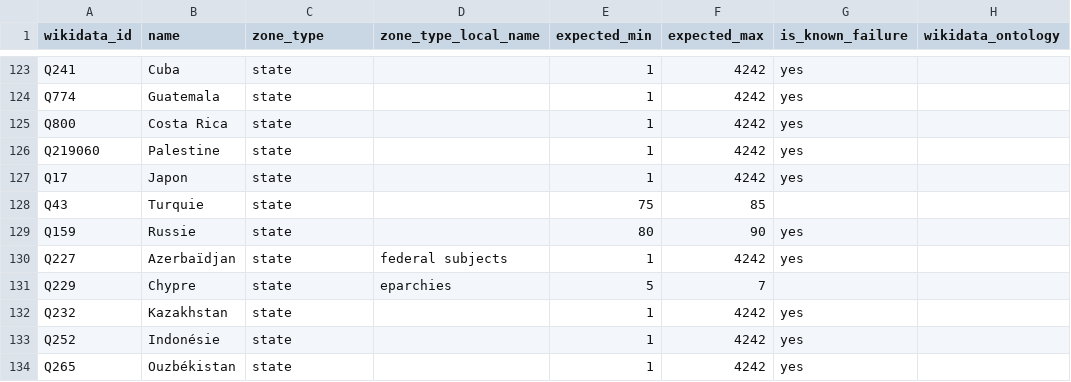
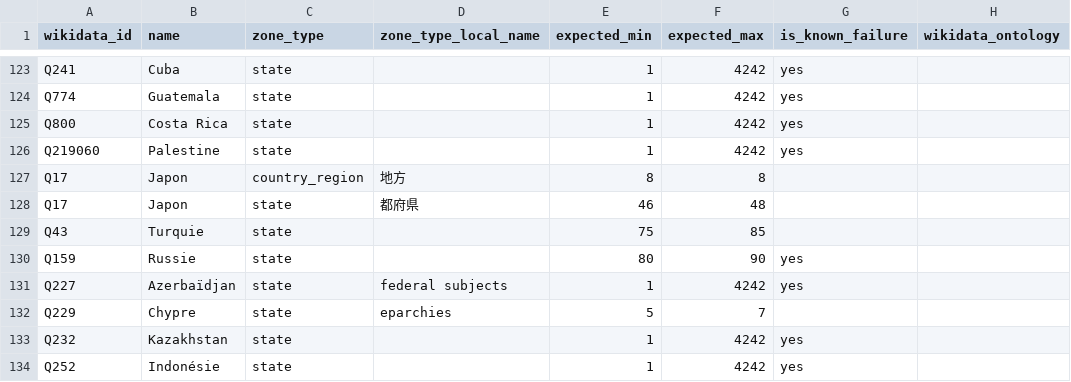
Before and after one commit to osm-without-borders/cosmogony-data-dashboard, a CSV file: reference_stats_values.csv, drawn as a sheet; only a part is shown, gaps mark what is left out; the shorter side is filled out with more unchanged rows.

Commit message:
improve Q17 Japan reference values

```diff
--- a/reference_stats_values.csv
+++ b/reference_stats_values.csv
@@ -126,3 +126,4 @@ Q800,Costa Rica,state,,1,4242,yes,
 Q219060,Palestine,state,,1,4242,yes,
-Q17,Japon,state,,1,4242,yes,
+Q17,Japon,country_region,地方,8,8,,
+Q17,Japon,state,都府県,46,48,,
 Q43,Turquie,state,,75,85,,
```
